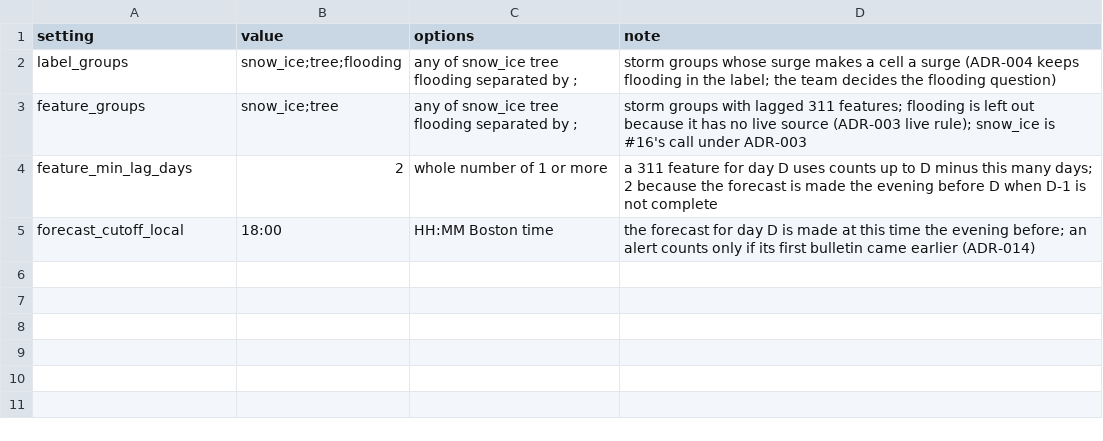
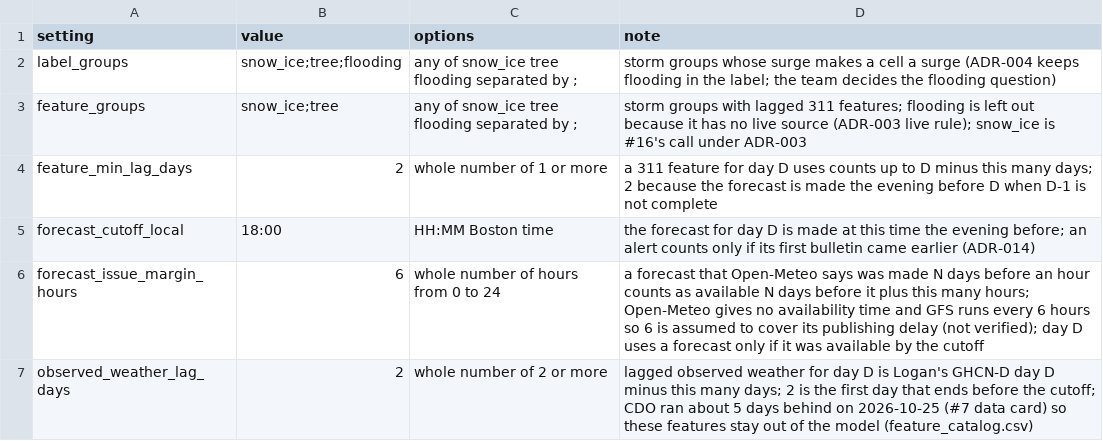
Before and after one commit to PritKalariya/boston-resilience-twin, a CSV file: Data-Pipeline/config/labels_features.csv, drawn as a sheet; the diff names each change by its address in the sheet, - before the commit and + after, or states it on an @@ line.

Commit message:
feat: add A+ alerts, weather and tide features (WIP #16)

```diff
--- a/Data-Pipeline/config/labels_features.csv
+++ b/Data-Pipeline/config/labels_features.csv
+row 6: forecast_issue_margin_hours | 6 | whole number of hours from 0 to 24 | a forecast that Open-Meteo says was made N days before an hour counts as available N days before it plus this many hours; Open-Meteo gives no availability time and GFS runs every 6 hours so 6 is assumed to cover its publishing delay (not verified); day D uses a forecast only if it was available by the cutoff
+row 7: observed_weather_lag_days | 2 | whole number of 2 or more | lagged observed weather for day D is Logan's GHCN-D day D minus this many days; 2 is the first day that ends before the cutoff; CDO ran about 5 days behind on 2026-10-25 (#7 data card) so these features stay out of the model (feature_catalog.csv)
```
Also changed, not shown: 17 other files.
